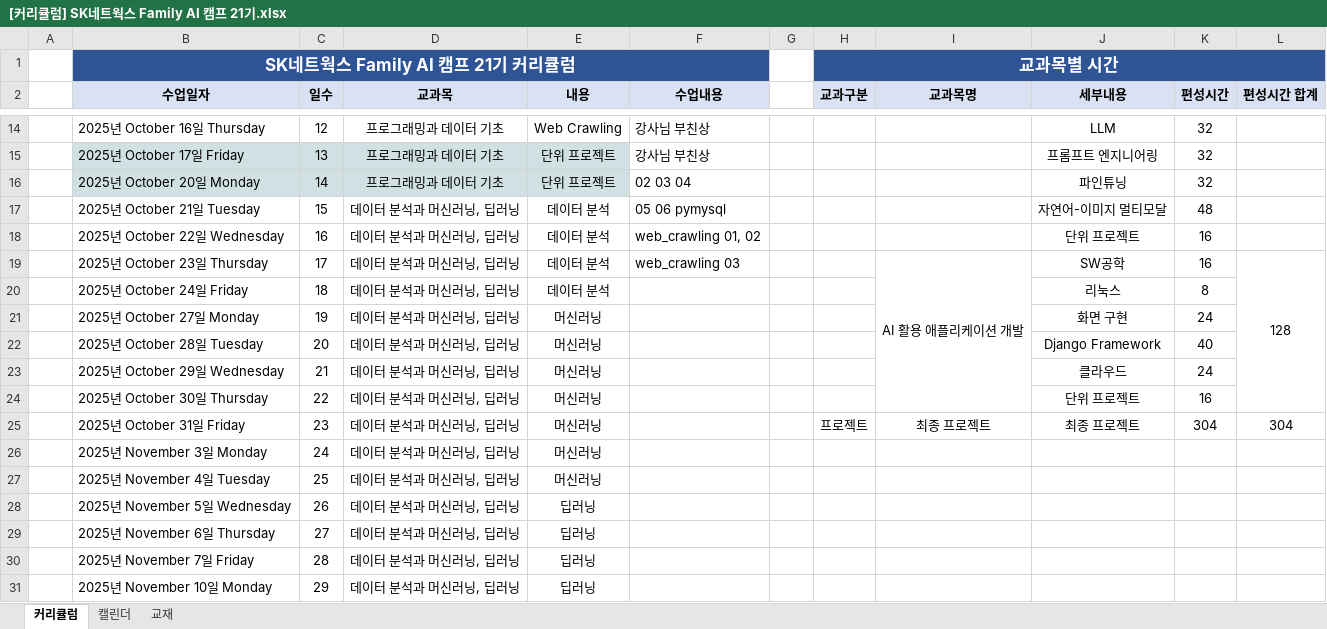
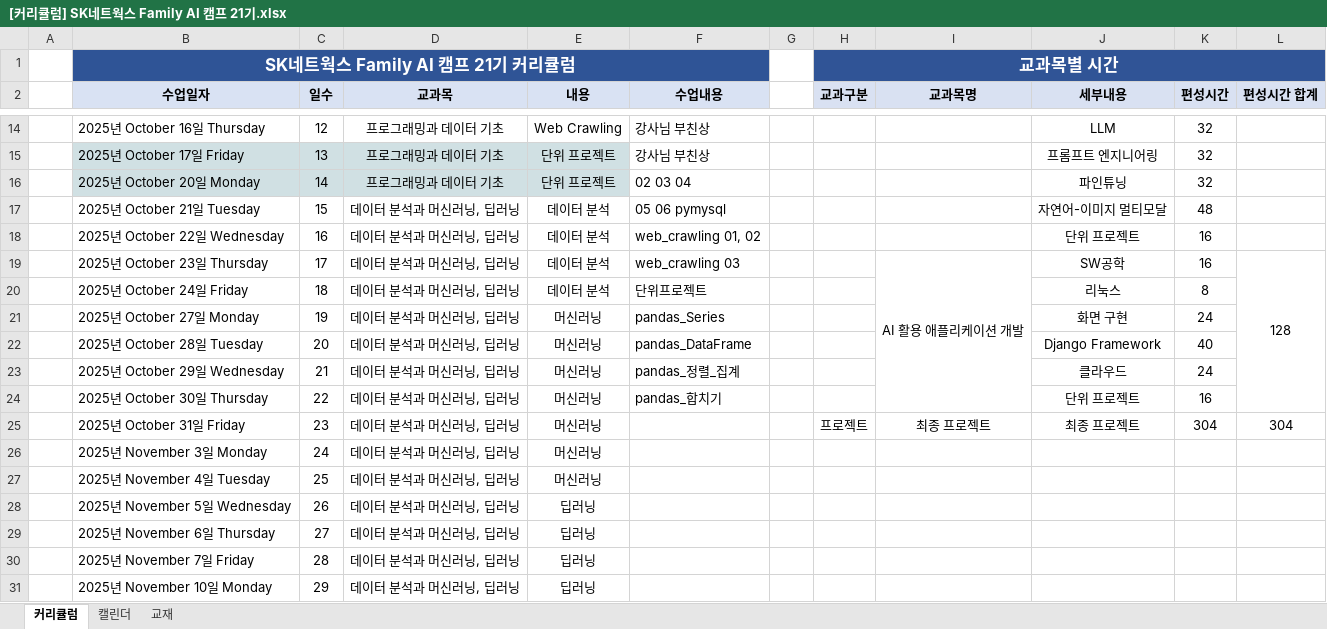
Before and after one commit to shinbat/skn21, an Excel workbook: manage/[커리큘럼] SK네트웍스 Family AI 캠프 21기.xlsx, sheet 커리큘럼, drawn as a sheet; only a part is shown, gaps mark what is left out; values as stored, in another font and other column widths than the file's, no borders; the diff names each change by its address in the sheet, - before the commit and + after, or states it on an @@ line.

```diff
--- a/manage/[커리큘럼] SK네트웍스 Family AI 캠프 21기.xlsx (sheet 커리큘럼)
+++ b/manage/[커리큘럼] SK네트웍스 Family AI 캠프 21기.xlsx (sheet 커리큘럼)
-F20 (수업내용): (empty)
+F20 (수업내용): 단위프로젝트
-F21 (수업내용): (empty)
+F21 (수업내용): pandas_Series
-F22 (수업내용): (empty)
+F22 (수업내용): pandas_DataFrame
-F23 (수업내용): (empty)
+F23 (수업내용): pandas_정렬_집계
-F24 (수업내용): (empty)
+F24 (수업내용): pandas_합치기
```
Also changed, not shown: 16 other files.
